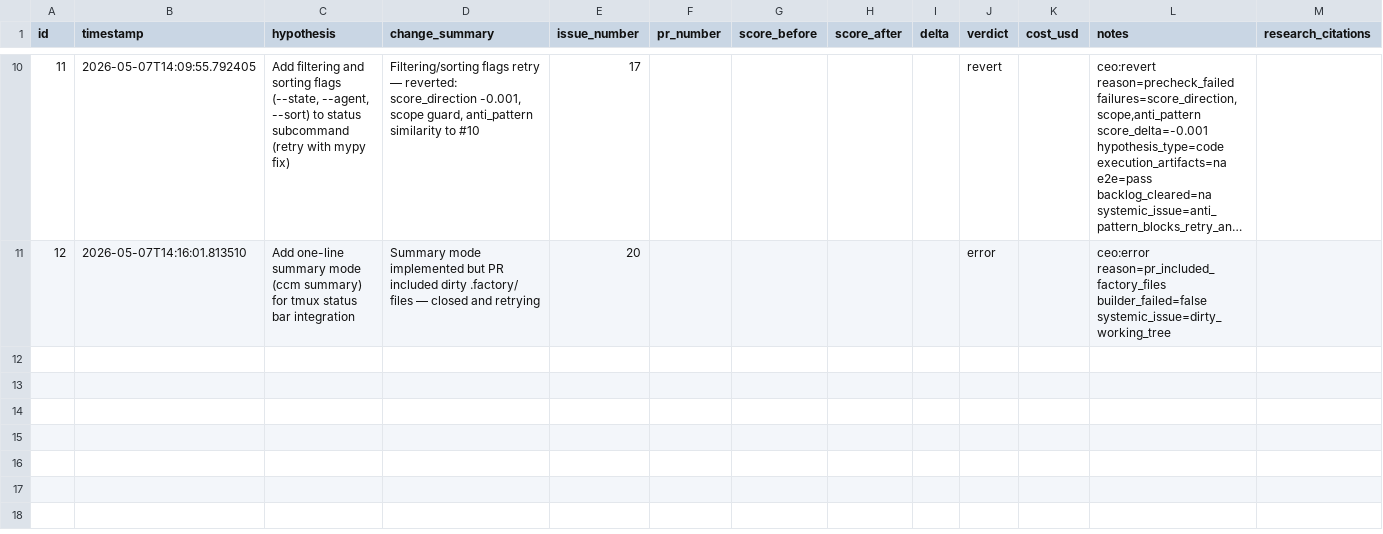
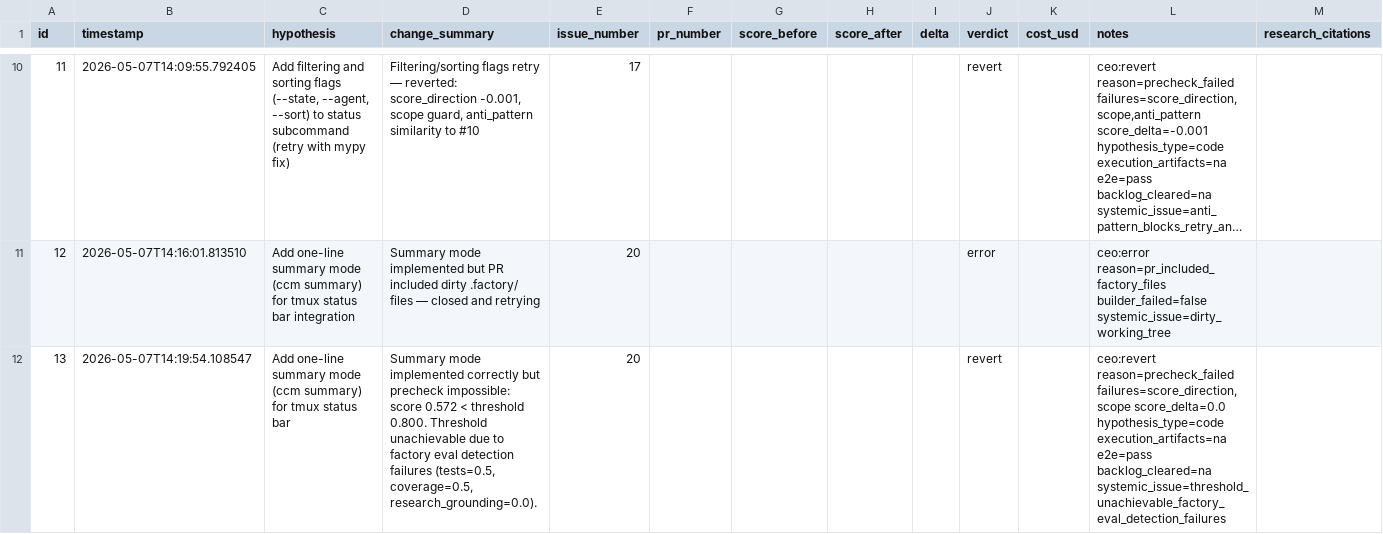
Before and after one commit to RohanAwhad/cc-monitoring-agent, a TSV file: .factory/results.tsv, drawn as a sheet; only a part is shown, gaps mark what is left out; long unchanged cells end in …; the diff names each change by its address in the sheet, - before the commit and + after, or states it on an @@ line.

Commit message:
factory: log improve cycle 3 results — 1 kept (H1 merge), 4 reverted (systemic threshold blocker)
.factory/
- Cycle 3: 5 experiments (9-13), 1 kept (operational PR merge), 3 reverted (precheck), 1 error
- H1 (KEEP): Merged 4 PRs + mypy_path fix to main, project eval 1.0
- H2 (2x REVERT): Filtering/sorting — factory eval score regression + anti_pattern
- H3 (REVERT): Summary mode — threshold 0.8 mathematically unachievable (max ~0.645)
- Systemic blocker: factory eval overlay can't detect pytest/coverage, caps composite at ~0.57
- H4/H5 not attempted due to threshold blocker

```diff
--- a/.factory/results.tsv
+++ b/.factory/results.tsv
+row 12: 13 | 2026-05-07T14:19:54.108547 | Add one-line summary mode (ccm summary) for tmux status bar | Summary mode implemented correctly but precheck impossible: score 0.572 < threshold 0.800. Threshold unachievable due to factory eval detection failures (tests=0.5, coverage=0.5, research_grounding=0.0). | 20 |  |  |  |  | revert |  | ceo:revert reason=precheck_failed failures=score_direction,scope score_delta=0.0 hypothesis_type=code execution_artifacts=na e2e=pass backlog_cleared=na systemic_issue=threshold_unachievable_factory_eval_detection_failures
```
Also changed, not shown: 15 other files.
